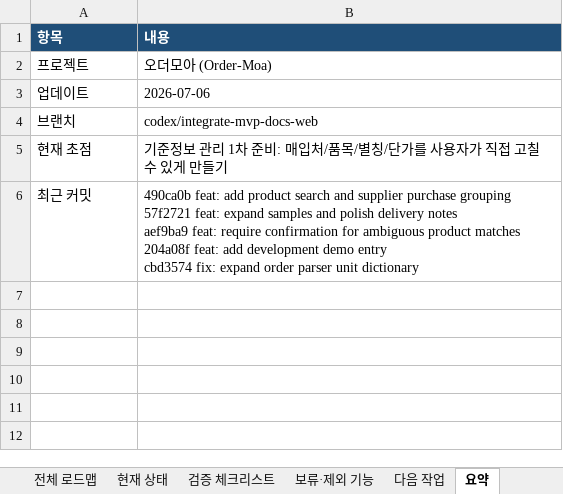
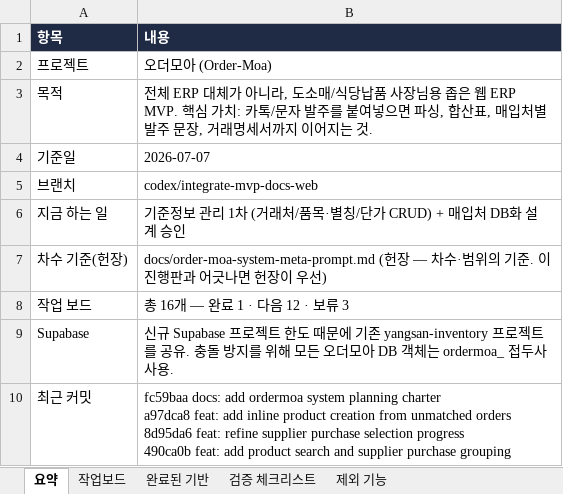
Before and after one commit to ssangyong119-hub/order-moa, an Excel workbook: docs/order-moa-progress-tracker.xlsx, sheet 요약, drawn as a sheet; values as stored, in another font and other column widths than the file's, no borders; removed rows and columns are numbered as before the commit, all else as after; ↵ is a line break in a cell; the diff names each change by its address in the sheet, - before the commit and + after, or states it on an @@ line.

Commit message:
docs: refine ordermoa roadmap progress board

```diff
--- a/docs/order-moa-progress-tracker.xlsx (sheet 요약)
+++ b/docs/order-moa-progress-tracker.xlsx (sheet 요약)
-sheet tab: 현재 상태
+sheet tab: 작업보드
-sheet tab: 다음 작업
+sheet tab: 제외 기능
-sheet tab: 전체 로드맵
-sheet tab: 보류·제외 기능
+sheet tab: 완료된 기반
@@ sheet tab order changed: 요약 | 작업보드 | 완료된 기반 | 검증 체크리스트 | 제외 기능 @@
-A1:B1 fill: #1F4E78
+A1:B1 fill: #1F2A44
-row 3: 업데이트 | 2026-07-06
+row 3: 목적 | 전체 ERP 대체가 아니라, 도소매/식당납품 사장님용 좁은 웹 ERP MVP. 핵심 가치: 카톡/문자 발주를 붙여넣으면 파싱, 합산표, 매입처별 발주 문장, 거래명세서까지 이어지는 것.
+row 4: 기준일 | 2026-07-07
-row 5: 현재 초점 | 기준정보 관리 1차 준비: 매입처/품목/별칭/단가를 사용자가 직접 고칠 수 있게 만들기
+row 6: 지금 하는 일 | 기준정보 관리 1차 (거래처/품목·별칭/단가 CRUD) + 매입처 DB화 설계 승인
+row 7: 차수 기준(헌장) | docs/order-moa-system-meta-prompt.md (헌장 — 차수·범위의 기준. 이 진행판과 어긋나면 헌장이 우선)
+row 8: 작업 보드 | 총 16개 — 완료 1 · 다음 12 · 보류 3
+row 9: Supabase | 신규 Supabase 프로젝트 한도 때문에 기존 yangsan-inventory 프로젝트를 공유. 충돌 방지를 위해 모든 오더모아 DB 객체는 ordermoa_ 접두사 사용.
-B10 (내용): 490ca0b feat: add product search and supplier purchase grouping ↵ 57f2721 feat: expand samples and polish delivery notes ↵ aef9ba9 feat: require confirmation for ambiguous product matches ↵ 204a08f feat: add development demo entry ↵ cbd3574 fix: expand order parser unit dictionary
+B10 (내용): fc59baa docs: add ordermoa system planning charter ↵ a97dca8 feat: add inline product creation from unmatched orders ↵ 8d95da6 feat: refine supplier purchase selection progress ↵ 490ca0b feat: add product search and supplier purchase grouping
```
Also changed, not shown: sheet 작업보드, sheet 제외 기능, sheet 검증 체크리스트, 8 other files.
